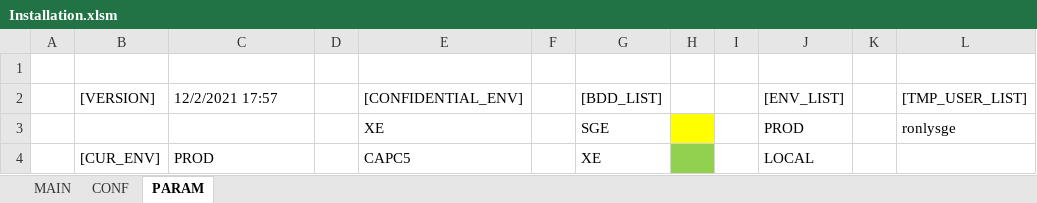
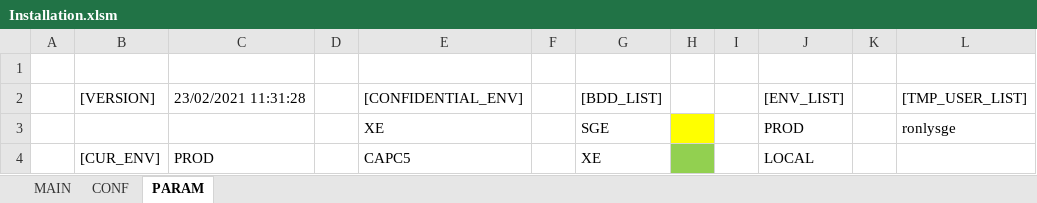
Before and after one commit to paularnaud2/CAPC5, an Excel workbook: Excel/Installation/Installation.xlsm, sheet PARAM, drawn as a sheet; only a part is shown; values as stored, in another font and other column widths than the file's, no borders; the diff names each change by its address in the sheet, - before the commit and + after, or states it on an @@ line.

```diff
--- a/Excel/Installation/Installation.xlsm (sheet PARAM)
+++ b/Excel/Installation/Installation.xlsm (sheet PARAM)
-C2: 12/2/2021 17:57
+C2: 23/02/2021 11:31:28
```
Also changed, not shown: 21 other files.
